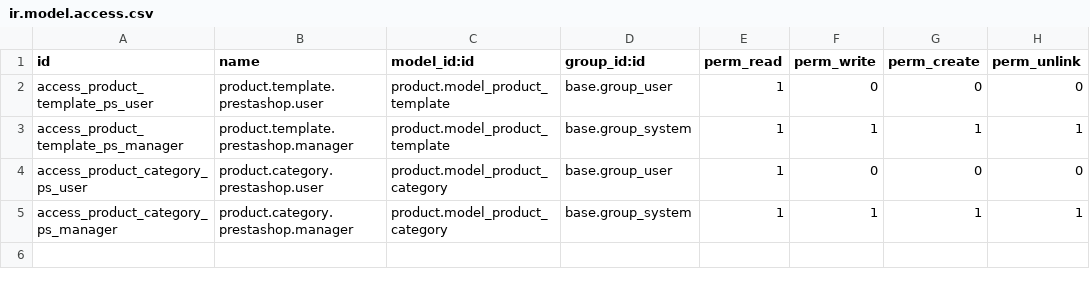
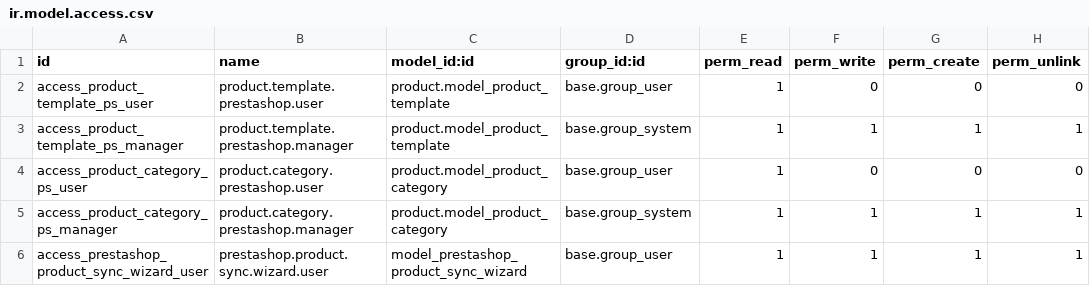
Before and after one commit to pixeeplay/nus-odoo18, a CSV file: prestashop_product_sync/security/ir.model.access.csv, drawn as a sheet.

```diff
--- a/prestashop_product_sync/security/ir.model.access.csv
+++ b/prestashop_product_sync/security/ir.model.access.csv
@@ -5 +5,2 @@ access_product_category_ps_user,product.category.prestashop.user,product.model_p
 access_product_category_ps_manager,product.category.prestashop.manager,product.model_product_category,base.group_system,1,1,1,1
+access_prestashop_product_sync_wizard_user,prestashop.product.sync.wizard.user,model_prestashop_product_sync_wizard,base.group_user,1,1,1,1
```
Also changed, not shown: 7 other files.
